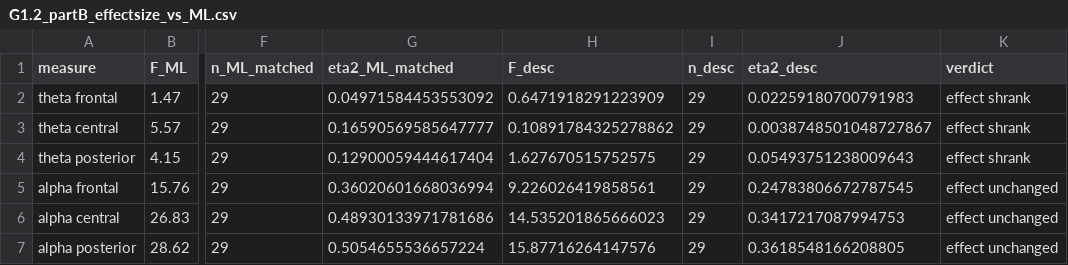
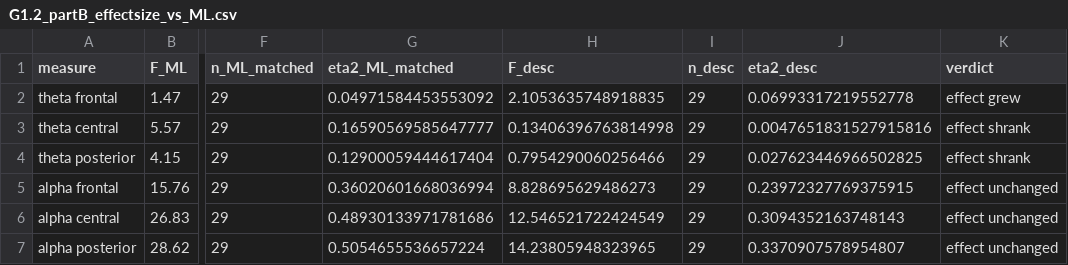
Before and after one commit to hoongyu/pbci-label-validity, a CSV file: outputs/tables/G1.2_partB_effectsize_vs_ML.csv, drawn as a sheet; only a part is shown, gaps mark what is left out; the diff names each change by its address in the sheet, - before the commit and + after, or states it on an @@ line.

```diff
--- a/outputs/tables/G1.2_partB_effectsize_vs_ML.csv
+++ b/outputs/tables/G1.2_partB_effectsize_vs_ML.csv
-H2 (F_desc): 0.6471918291223909
+H2 (F_desc): 2.1053635748918835
-J2 (eta2_desc): 0.02259180700791983
+J2 (eta2_desc): 0.06993317219552778
-K2 (verdict): effect shrank
+K2 (verdict): effect grew
-H3 (F_desc): 0.10891784325278862
+H3 (F_desc): 0.13406396763814998
-J3 (eta2_desc): 0.0038748501048727867
+J3 (eta2_desc): 0.0047651831527915816
-H4 (F_desc): 1.627670515752575
+H4 (F_desc): 0.7954290060256466
-J4 (eta2_desc): 0.05493751238009643
+J4 (eta2_desc): 0.027623446966502825
-H5 (F_desc): 9.226026419858561
+H5 (F_desc): 8.828695629486273
-J5 (eta2_desc): 0.24783806672787545
+J5 (eta2_desc): 0.23972327769375915
-H6 (F_desc): 14.535201865666023
+H6 (F_desc): 12.546521722424549
-J6 (eta2_desc): 0.3417217087994753
+J6 (eta2_desc): 0.3094352163748143
-H7 (F_desc): 15.87716264147576
+H7 (F_desc): 14.23805948323965
-J7 (eta2_desc): 0.3618548166208805
+J7 (eta2_desc): 0.3370907578954807
```
Also changed, not shown: outputs/tables/G1.2_partB_descriptive_checks.csv, 3 other files.
